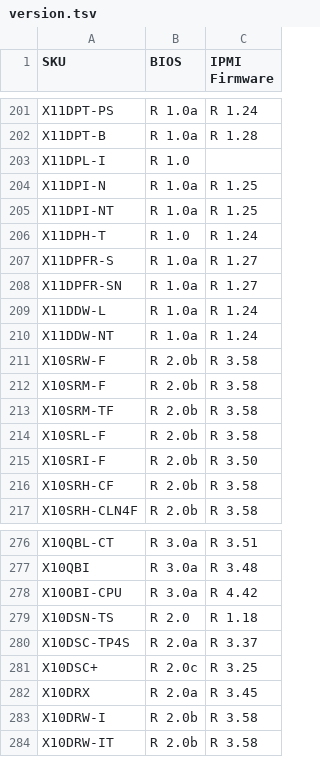
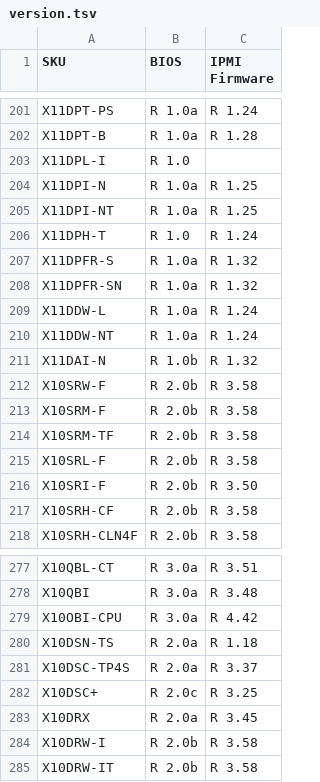
Before and after one commit to iyokan/smc-bios, a TSV file: version.tsv, drawn as a sheet; only a part is shown, gaps mark what is left out.

Commit message:
no comment is good comment

```diff
--- a/version.tsv
+++ b/version.tsv
@@ -206,6 +206,7 @@ X11DPI-NT	R 1.0a	R 1.25
 X11DPH-T	R 1.0	R 1.24
-X11DPFR-S	R 1.0a	R 1.27
-X11DPFR-SN	R 1.0a	R 1.27
+X11DPFR-S	R 1.0a	R 1.32
+X11DPFR-SN	R 1.0a	R 1.32
 X11DDW-L	R 1.0a	R 1.24
 X11DDW-NT	R 1.0a	R 1.24
+X11DAI-N	R 1.0b	R 1.32
 X10SRW-F	R 2.0b	R 3.58
@@ -278,3 +279,3 @@ X10QBI	R 3.0a	R 3.48
 X10OBI-CPU	R 3.0a	R 4.42
-X10DSN-TS	R 2.0	R 1.18
+X10DSN-TS	R 2.0a	R 1.18
 X10DSC-TP4S	R 2.0a	R 3.37
```
